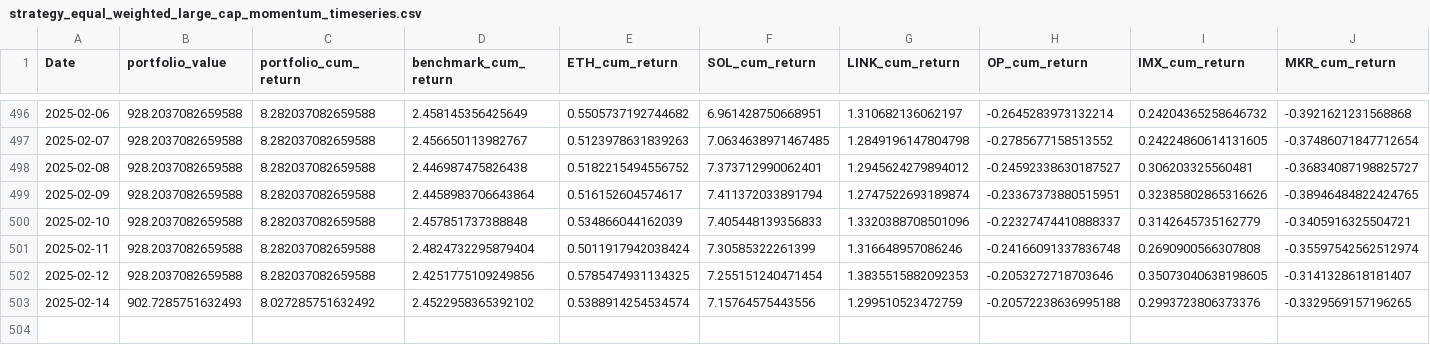
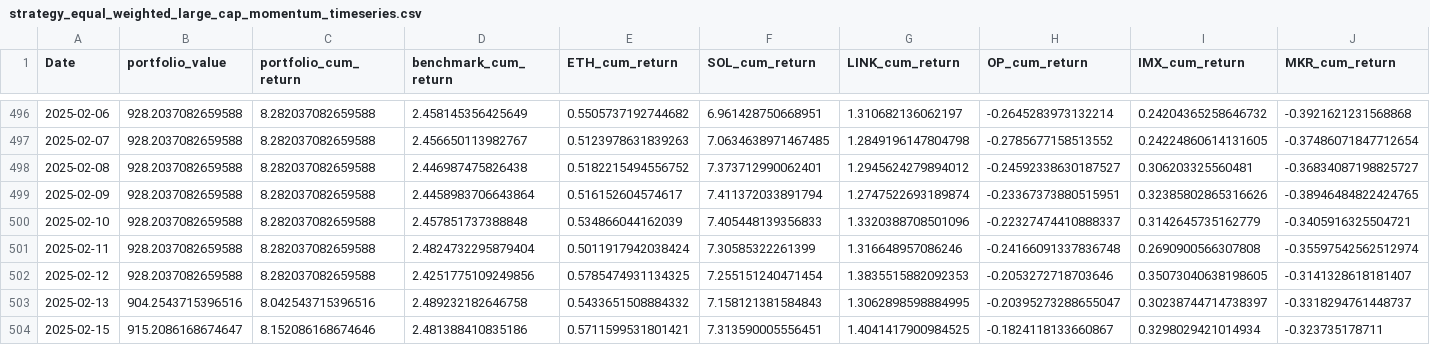
Before and after one commit to dshap474/seven7s_website, a CSV file: public/dashboard_data/strategy_equal_weighted_large_cap_momentum_timeseries.csv, drawn as a sheet; only a part is shown, gaps mark what is left out; removed rows and columns are numbered as before the commit, all else as after; rows hold the shown columns only; the diff names each change by its address in the sheet, - before the commit and + after, or states it on an @@ line.

Commit message:
Force update dashboard data

```diff
--- a/public/dashboard_data/strategy_equal_weighted_large_cap_momentum_timeseries.csv
+++ b/public/dashboard_data/strategy_equal_weighted_large_cap_momentum_timeseries.csv
-row 503: 2025-02-14 | 902.7285751632493 | 8.027285751632492 | 2.4522958365392102 | 0.5388914254534574 | 7.15764575443556 | 1.299510523472759 | -0.20572238636995188 | 0.2993723806373376 | -0.3329569157196265
+row 503: 2025-02-13 | 904.2543715396516 | 8.042543715396516 | 2.489232182646758 | 0.5433651508884332 | 7.158121381584843 | 1.3062898598884995 | -0.20395273288655047 | 0.30238744714738397 | -0.3318294761448737
+row 504: 2025-02-15 | 915.2086168674647 | 8.152086168674646 | 2.481388410835186 | 0.5711599531801421 | 7.313590005556451 | 1.4041417900984525 | -0.1824118133660867 | 0.3298029421014934 | -0.323735178711
```
Also changed, not shown: public/dashboard_data/strategy_equal_weighted_large_cap_momentum_summary.csv, public/dashboard_data/strategy_equal_weighted_mid_cap_momentum_summary.csv, 11 other files.
